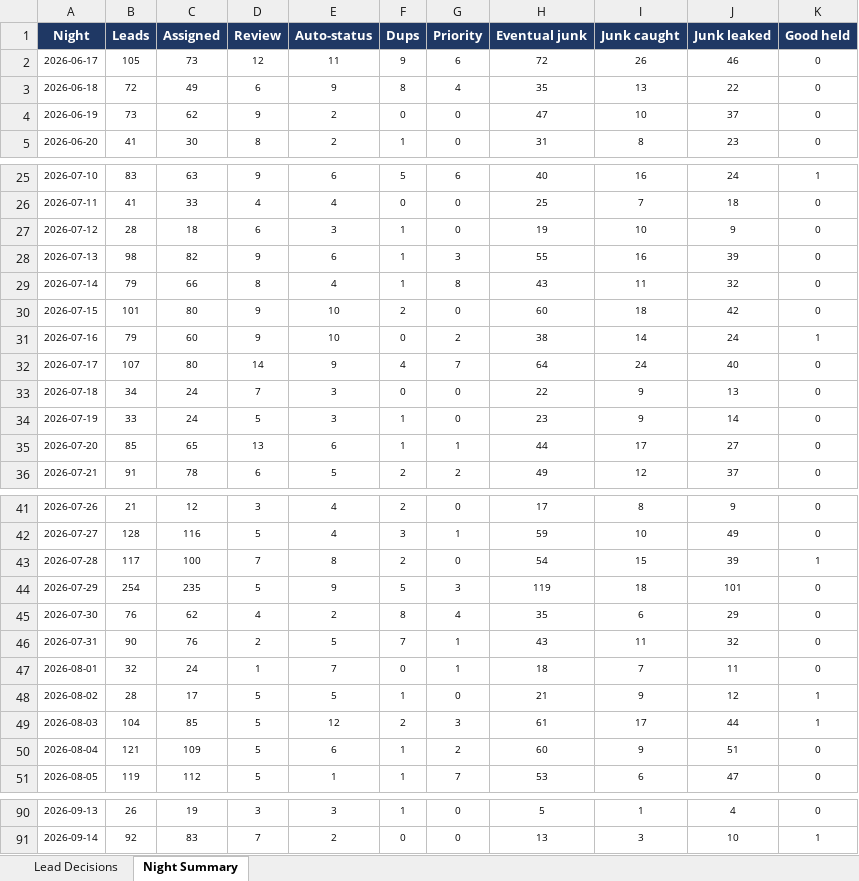
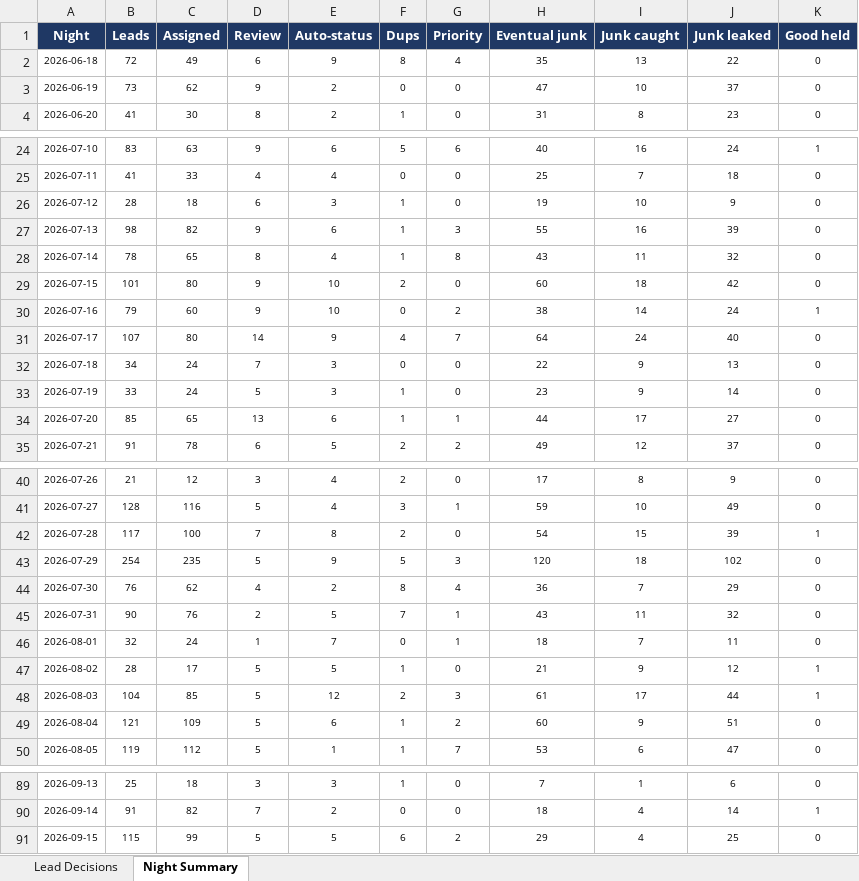
Before and after one commit to kurvnick/kurvpay-pcrep, an Excel workbook: logs/backfill_90d.xlsx, sheet Night Summary, drawn as a sheet; only a part is shown, gaps mark what is left out; values as stored, in another font and other column widths than the file's, no borders; removed rows and columns are numbered as before the commit, all else as after; the diff covers the shown part only; the diff names each change by its address in the sheet, - before the commit and + after, or states it on an @@ line.

```diff
--- a/logs/backfill_90d.xlsx (sheet Night Summary)
+++ b/logs/backfill_90d.xlsx (sheet Night Summary)
-row 2: 2026-06-17 | 105 | 73 | 12 | 11 | 9 | 6 | 72 | 26 | 46 | 0
-B28 (Leads): 79
+B28 (Leads): 78
-C28 (Assigned): 66
+C28 (Assigned): 65
-H43 (Eventual junk): 119
+H43 (Eventual junk): 120
-J43 (Junk leaked): 101
+J43 (Junk leaked): 102
-H44 (Eventual junk): 35
+H44 (Eventual junk): 36
-I44 (Junk caught): 6
+I44 (Junk caught): 7
-B89 (Leads): 26
+B89 (Leads): 25
-C89 (Assigned): 19
+C89 (Assigned): 18
-H89 (Eventual junk): 5
+H89 (Eventual junk): 7
-J89 (Junk leaked): 4
+J89 (Junk leaked): 6
-B90 (Leads): 92
+B90 (Leads): 91
-C90 (Assigned): 83
+C90 (Assigned): 82
-H90 (Eventual junk): 13
+H90 (Eventual junk): 18
-I90 (Junk caught): 3
+I90 (Junk caught): 4
-J90 (Junk leaked): 10
+J90 (Junk leaked): 14
+row 91: 2026-09-15 | 115 | 99 | 5 | 5 | 6 | 2 | 29 | 4 | 25 | 0
```
Also changed, not shown: 31 edited cells elsewhere in this sheet, sheet Lead Decisions.
